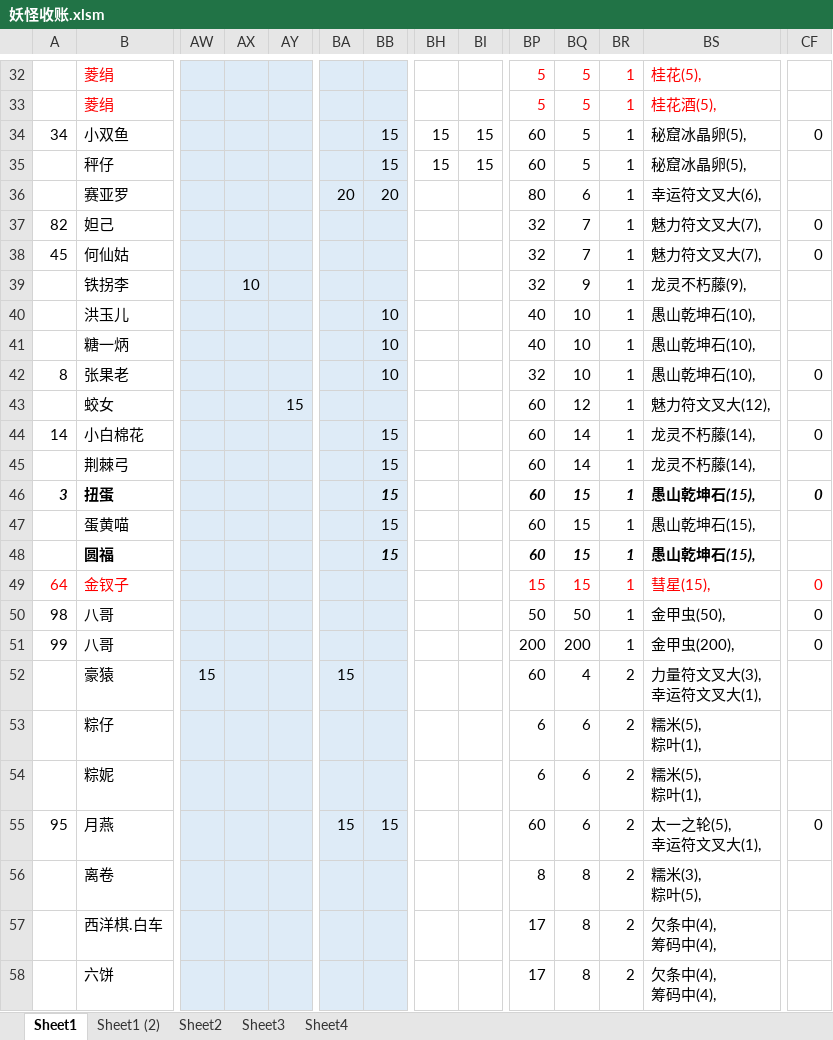
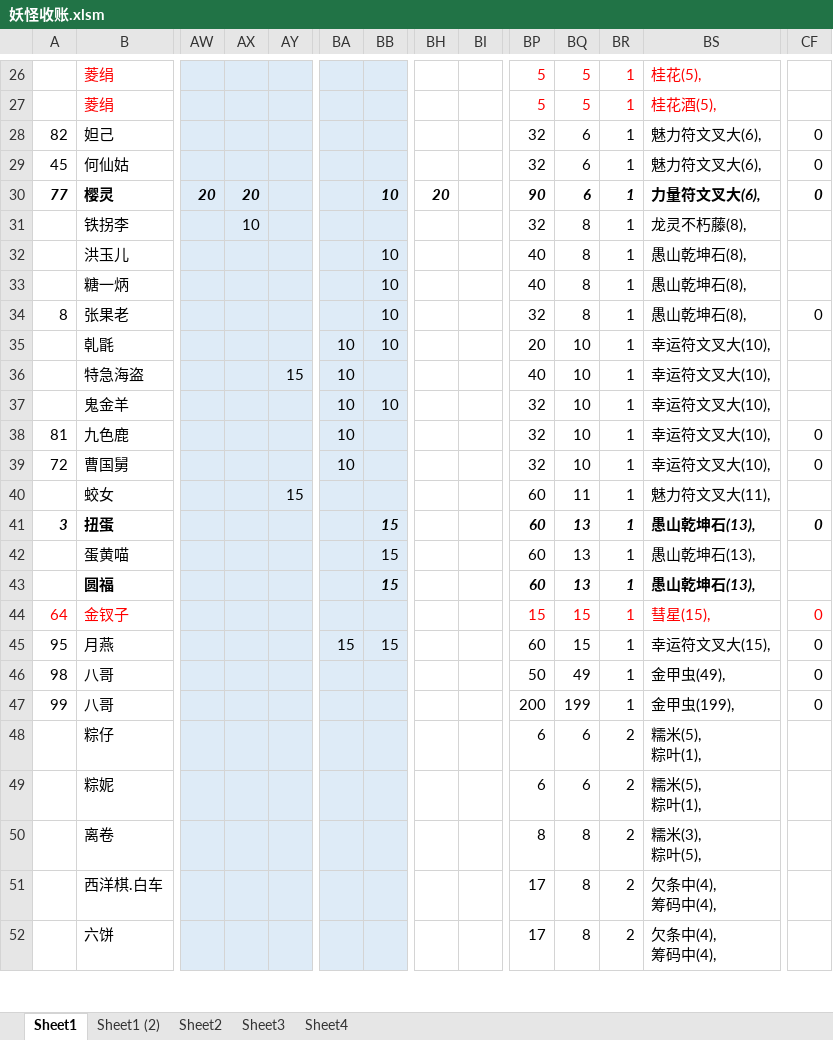
Before and after one commit to yue412/MonsterBook, an Excel workbook: bin/妖怪收账.xlsm, sheet Sheet1, drawn as a sheet; only a part is shown, gaps mark what is left out; values as stored, in another font and other column widths than the file's, no borders; charts and pictures and conditional formats not drawn; removed rows and columns are numbered as before the commit, all else as after; rows hold the shown columns only; ↵ is a line break in a cell; the diff covers the shown part only; the diff names each change by its address in the sheet, - before the commit and + after, or states it on an @@ line.

```diff
--- a/bin/妖怪收账.xlsm (sheet Sheet1)
+++ b/bin/妖怪收账.xlsm (sheet Sheet1)
-row 34: 34 | 小双鱼 |  |  |  |  | 15 | 15 | 15 | 60 | 5 | 1 | 秘窟冰晶卵(5), | 0
-row 35:  | 秤仔 |  |  |  |  | 15 | 15 | 15 | 60 | 5 | 1 | 秘窟冰晶卵(5),
-row 36:  | 赛亚罗 |  |  |  | 20 | 20 |  |  | 80 | 6 | 1 | 幸运符文叉大(6),
-BQ28:BQ29: 7
+BQ28:BQ29: 6
-BS28:BS29: 魅力符文叉大(7),
+BS28:BS29: 魅力符文叉大(6),
+row 30: 77 | 樱灵 | 20 | 20 |  |  | 10 | 20 |  | 90 | 6 | 1 | 力量符文叉大(6), | 0
-BQ31: 9
+BQ31: 8
-BS31: 龙灵不朽藤(9),
+BS31: 龙灵不朽藤(8),
-BQ32:BQ34: 10
+BQ32:BQ34: 8
-BS32:BS34: 愚山乾坤石(10),
+BS32:BS34: 愚山乾坤石(8),
+row 35:  | 乹毷 |  |  |  | 10 | 10 |  |  | 20 | 10 | 1 | 幸运符文叉大(10),
+row 36:  | 特急海盗 |  |  | 15 | 10 |  |  |  | 40 | 10 | 1 | 幸运符文叉大(10),
+row 37:  | 鬼金羊 |  |  |  | 10 | 10 |  |  | 32 | 10 | 1 | 幸运符文叉大(10),
+row 38: 81 | 九色鹿 |  |  |  | 10 |  |  |  | 32 | 10 | 1 | 幸运符文叉大(10), | 0
+row 39: 72 | 曹国舅 |  |  |  | 10 |  |  |  | 32 | 10 | 1 | 幸运符文叉大(10), | 0
-BQ40: 12
+BQ40: 11
-BS40: 魅力符文叉大(12),
+BS40: 魅力符文叉大(11),
-row 44: 14 | 小白棉花 |  |  |  |  | 15 |  |  | 60 | 14 | 1 | 龙灵不朽藤(14), | 0
-row 45:  | 荆棘弓 |  |  |  |  | 15 |  |  | 60 | 14 | 1 | 龙灵不朽藤(14),
-BQ41:BQ43: 15
+BQ41:BQ43: 13
-BS41:BS43: 愚山乾坤石(15),
+BS41:BS43: 愚山乾坤石(13),
+row 45: 95 | 月燕 |  |  |  | 15 | 15 |  |  | 60 | 15 | 1 | 幸运符文叉大(15), | 0
-BQ46: 50
+BQ46: 49
-BS46: 金甲虫(50),
+BS46: 金甲虫(49),
-BQ47: 200
+BQ47: 199
-BS47: 金甲虫(200),
+BS47: 金甲虫(199),
-row 52:  | 豪猿 | 15 |  |  | 15 |  |  |  | 60 | 4 | 2 | 力量符文叉大(3), ↵ 幸运符文叉大(1),
-row 55: 95 | 月燕 |  |  |  | 15 | 15 |  |  | 60 | 6 | 2 | 太一之轮(5), ↵ 幸运符文叉大(1), | 0
```
Also changed, not shown: 19 added rows, 21 removed rows and 108 edited cells elsewhere in this sheet, sheet Sheet1 (2), formulas that keep their value, charts or pictures, 1 other file.
